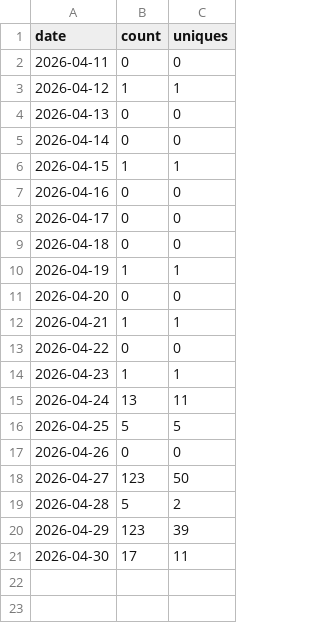
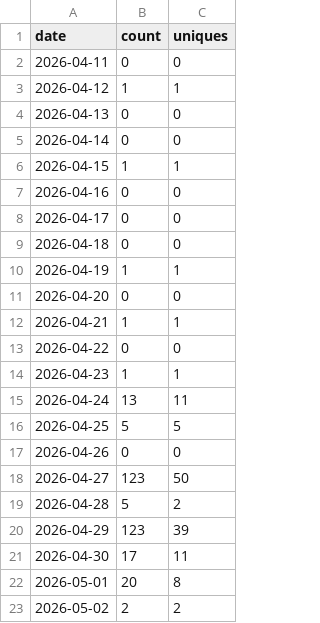
Before and after one commit to wbrisett/linguatrain, a CSV file: traffic/clones.csv, drawn as a sheet; the diff names each change by its address in the sheet, - before the commit and + after, or states it on an @@ line.

```diff
--- a/traffic/clones.csv
+++ b/traffic/clones.csv
+row 22: 2026-05-01 | 20 | 8
+row 23: 2026-05-02 | 2 | 2
```
Also changed, not shown: traffic/views.csv.
